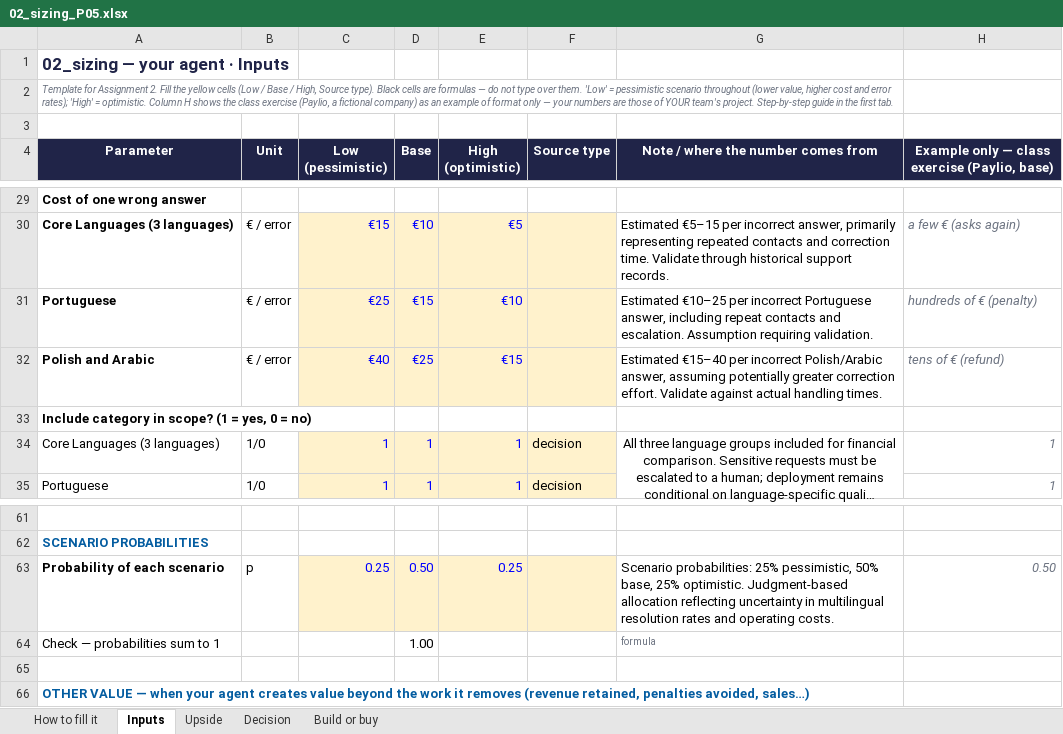
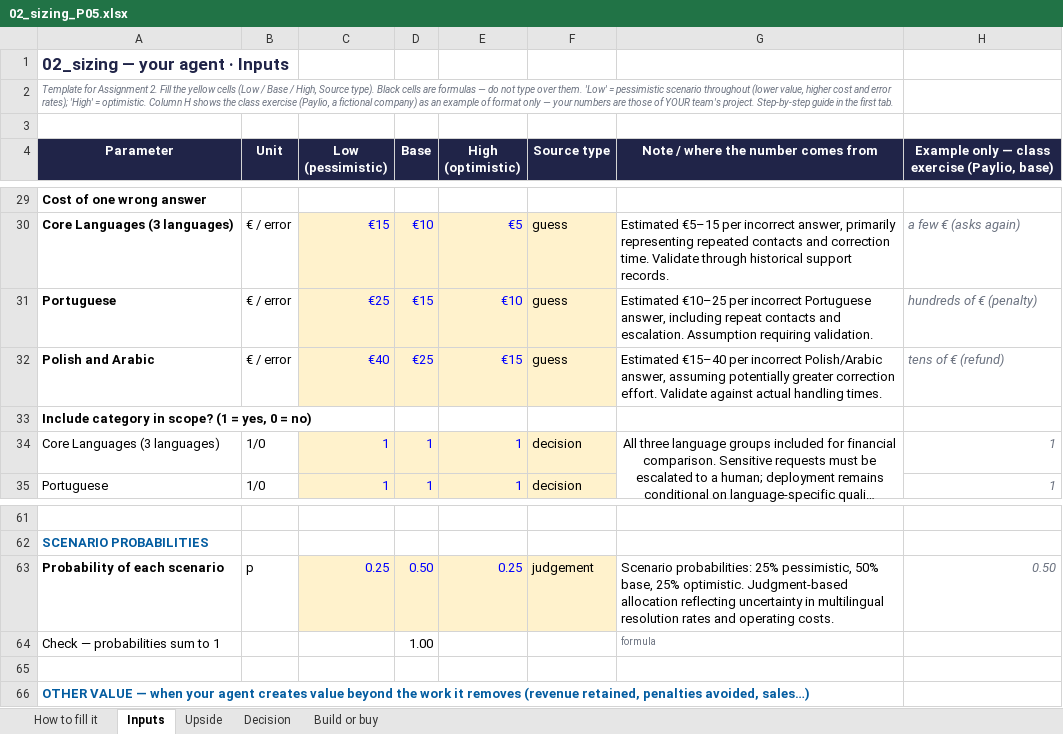
Before and after one commit to danielpereztriana11/dataAIprod-agentic-p5-multilingual-support-agent, an Excel workbook: 02_sizing_P05.xlsx, sheet Inputs, drawn as a sheet; only a part is shown, gaps mark what is left out; long unchanged cells end in …; values as stored, in another font and other column widths than the file's, no borders; the diff covers the shown part only; the diff names each change by its address in the sheet, - before the commit and + after, or states it on an @@ line.

Commit message:
Fill source types, build-or-buy scores and vendor price in sizing sheet

```diff
--- a/02_sizing_P05.xlsx (sheet Inputs)
+++ b/02_sizing_P05.xlsx (sheet Inputs)
-F30:F32 (Source type): (empty)
+F30:F32 (Source type): guess
-F63 (Source type): (empty)
+F63 (Source type): judgement
```
Also changed, not shown: 32 edited cells elsewhere in this sheet, sheet Build or buy, sheet Decision.
